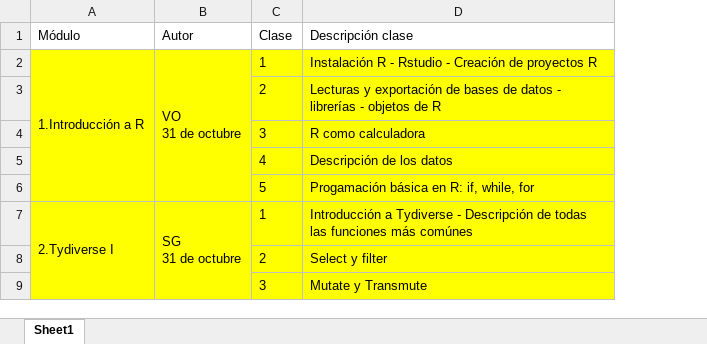
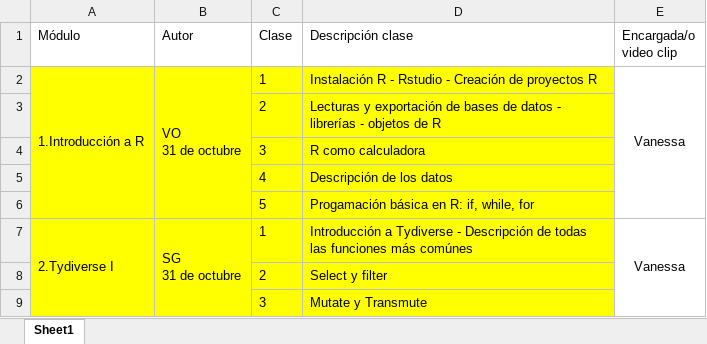
Before and after one commit to psirusteam/2025RbaseCurso, an Excel workbook: doc/Propuesta_cursoRbase.xlsx, sheet Sheet1, drawn as a sheet; only a part is shown; values as stored, in another font and other column widths than the file's, no borders; the diff names each change by its address in the sheet, - before the commit and + after, or states it on an @@ line.

```diff
--- a/doc/Propuesta_cursoRbase.xlsx (sheet Sheet1)
+++ b/doc/Propuesta_cursoRbase.xlsx (sheet Sheet1)
+column E (Encargada/o video clip), rows 2-7: Vanessa |  |  |  |  | Vanessa
```
Also changed, not shown: 23 other files.
